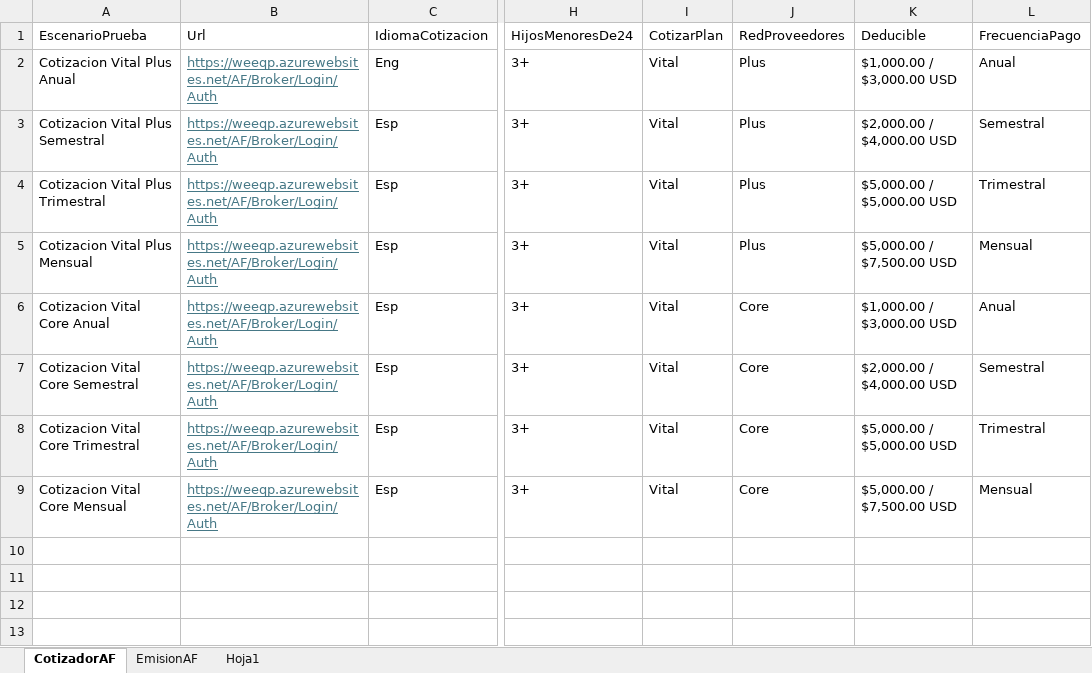
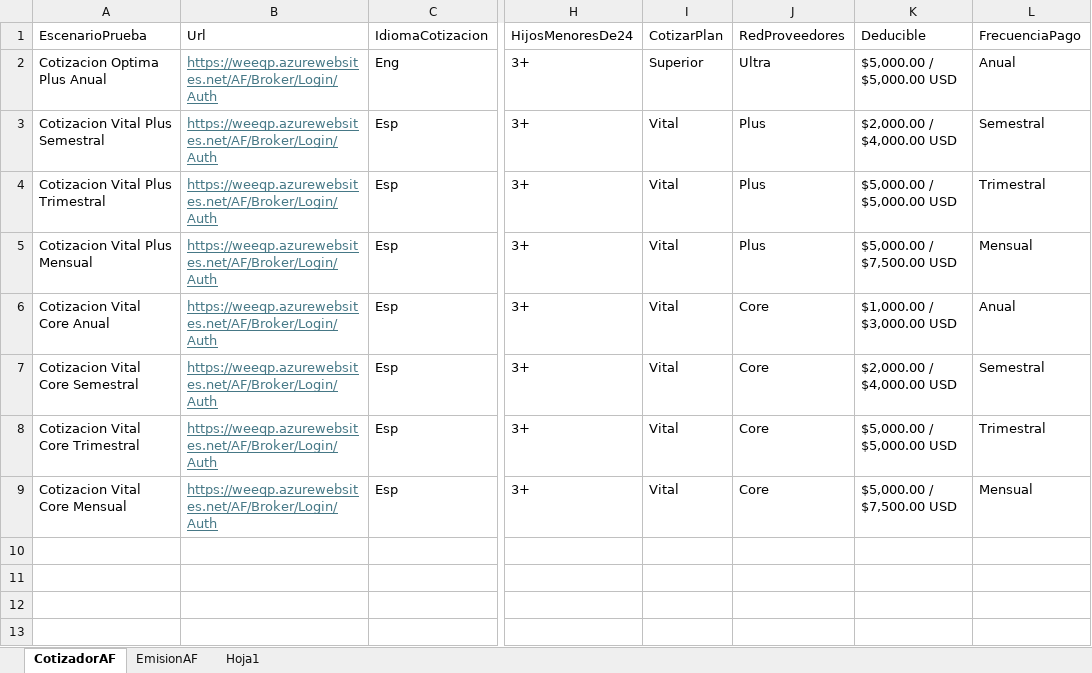
Before and after one commit to Automatizacion-WeeCompany/AutomatizacionAF, an Excel workbook: src/datos/SuitePruebas.xlsx, sheet CotizadorAF, drawn as a sheet; only a part is shown, gaps mark what is left out; values as stored, in another font and other column widths than the file's, no borders; the diff names each change by its address in the sheet, - before the commit and + after, or states it on an @@ line.

Commit message:
feat(113458):Cotización FAM ENG CODEX
Se realiza el flujo para la cotizacion Familiar en el idioma ingles
Respeta las reglas de negocio actualmente implementadas para el flujo en ESP.

```diff
--- a/src/datos/SuitePruebas.xlsx (sheet CotizadorAF)
+++ b/src/datos/SuitePruebas.xlsx (sheet CotizadorAF)
-A2 (EscenarioPrueba): Cotizacion Vital Plus Anual
+A2 (EscenarioPrueba): Cotizacion Optima Plus Anual
-I2 (CotizarPlan): Vital
+I2 (CotizarPlan): Superior
-J2 (RedProveedores): Plus
+J2 (RedProveedores): Ultra
-K2 (Deducible): $1,000.00 / $3,000.00 USD
+K2 (Deducible): $5,000.00 / $5,000.00 USD
```
Also changed, not shown: 34 other files.
